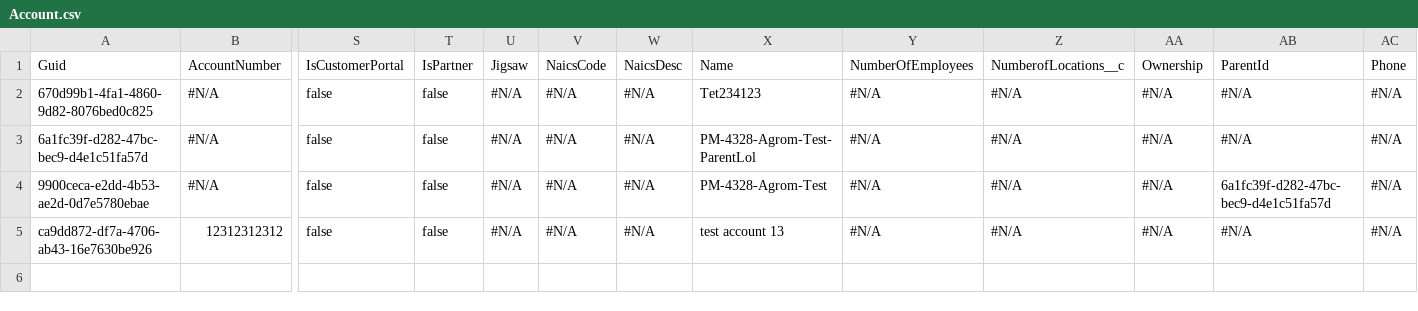
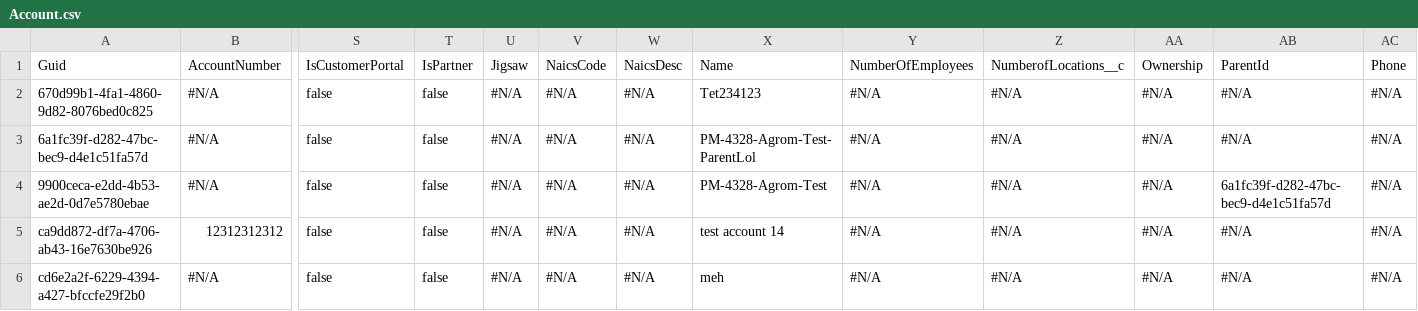
Before and after one commit to agromovsky/agrom_sf_repo, a CSV file: data/Account.csv, drawn as a sheet; only a part is shown, gaps mark what is left out; rows hold the shown columns only; the diff names each change by its address in the sheet, - before the commit and + after, or states it on an @@ line.

```diff
--- a/data/Account.csv
+++ b/data/Account.csv
-X5: test account 13
+X5: test account 14
+row 6: cd6e2a2f-6229-4394-a427-bfccfe29f2b0 | #N/A | false | false | #N/A | #N/A | #N/A | meh | #N/A | #N/A | #N/A | #N/A | #N/A
```
